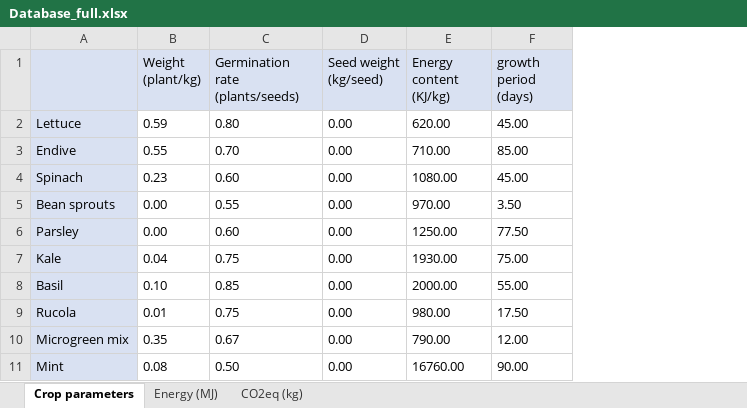
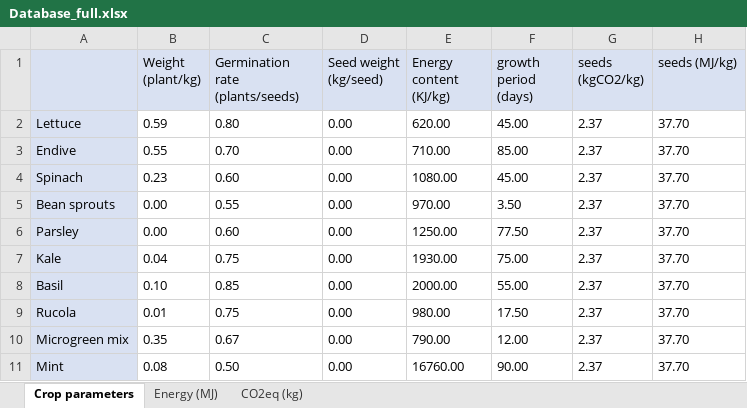
Before and after one commit to JaapWeerheim/ACT2321, an Excel workbook: Database_full.xlsx, sheet Crop parameters, drawn as a sheet; values as stored, in another font and other column widths than the file's, no borders; the diff names each change by its address in the sheet, - before the commit and + after, or states it on an @@ line.

```diff
--- a/Database_full.xlsx (sheet Crop parameters)
+++ b/Database_full.xlsx (sheet Crop parameters)
+column G (seeds (kgCO2/kg)), rows 2-11: all 2.37
+column H (seeds (MJ/kg)), rows 2-11: all 37.70
```
Also changed, not shown: sheet Energy (MJ), sheet CO2eq (kg), 1 other file.
